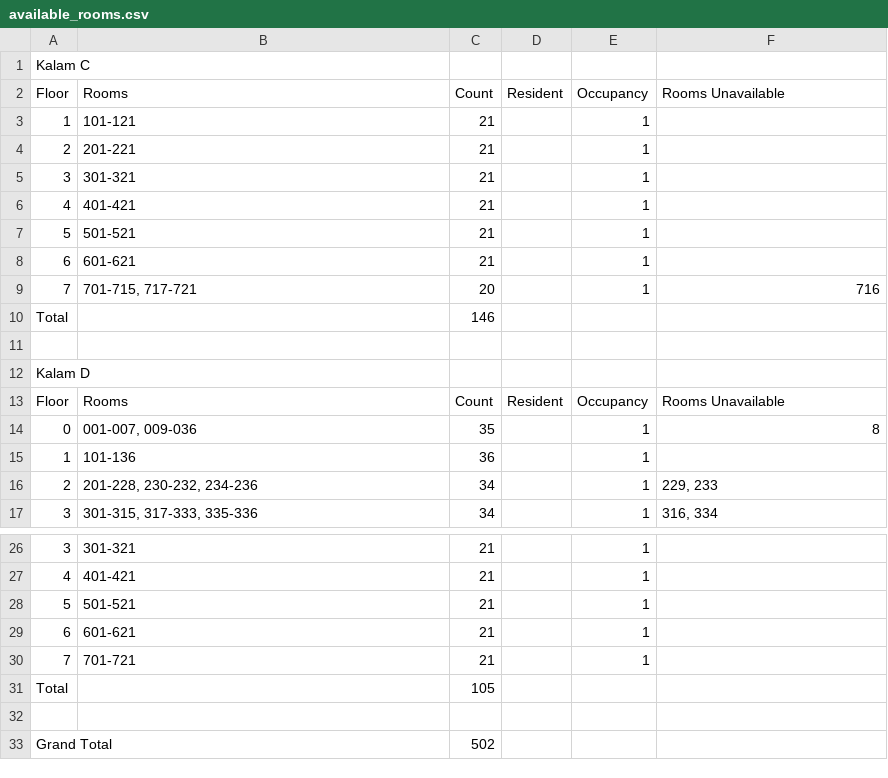
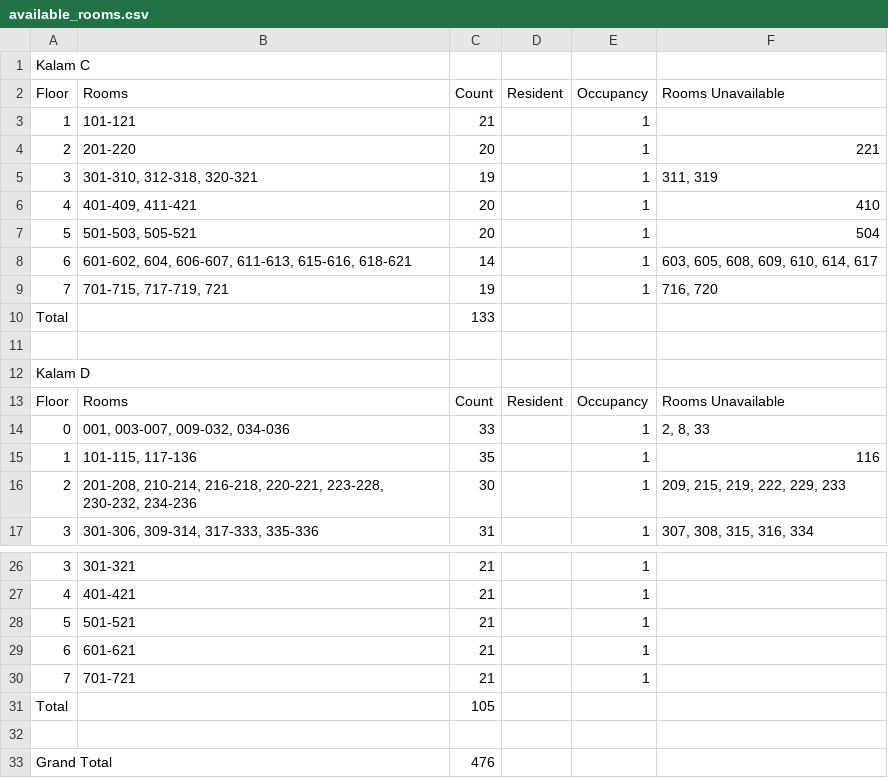
Before and after one commit to HemantKumar01/alloc8, a CSV file: data-gen/available_rooms.csv, drawn as a sheet; only a part is shown, gaps mark what is left out; the diff covers the shown part only.

```diff
--- a/data-gen/available_rooms.csv
+++ b/data-gen/available_rooms.csv
@@ -3,9 +3,9 @@ Floor,Rooms,Count,Resident,Occupancy,Rooms Unavailable
 1,101-121,21,,1,
-2,201-221,21,,1,
-3,301-321,21,,1,
-4,401-421,21,,1,
-5,501-521,21,,1,
-6,601-621,21,,1,
-7,"701-715, 717-721",20,,1,716
-Total,,146,,,
+2,201-220,20,,1,221
+3,"301-310, 312-318, 320-321",19,,1,"311, 319"
+4,"401-409, 411-421",20,,1,410
+5,"501-503, 505-521",20,,1,504
+6,"601-602, 604, 606-607, 611-613, 615-616, 618-621",14,,1,"603, 605, 608, 609, 610, 614, 617"
+7,"701-715, 717-719, 721",19,,1,"716, 720"
+Total,,133,,,
 ,,,,,
@@ -13,5 +13,5 @@ Kalam D,,,,,
 Floor,Rooms,Count,Resident,Occupancy,Rooms Unavailable
-0,"001-007, 009-036",35,,1,8
-1,101-136,36,,1,
-2,"201-228, 230-232, 234-236",34,,1,"229, 233"
-3,"301-315, 317-333, 335-336",34,,1,"316, 334"
+0,"001, 003-007, 009-032, 034-036",33,,1,"2, 8, 33"
+1,"101-115, 117-136",35,,1,116
+2,"201-208, 210-214, 216-218, 220-221, 223-228, 230-232, 234-236",30,,1,"209, 215, 219, 222, 229, 233"
+3,"301-306, 309-314, 317-333, 335-336",31,,1,"307, 308, 315, 316, 334"
@@ -32,2 +32,2 @@ Total,,105,,,
 ,,,,,
-Grand Total,,502,,,
+Grand Total,,476,,,
```
Also changed, not shown: 7 edited cells elsewhere in this file, data-gen/all_rolls_hostel_office.csv, data-gen/blocked.csv, 4 other files.
